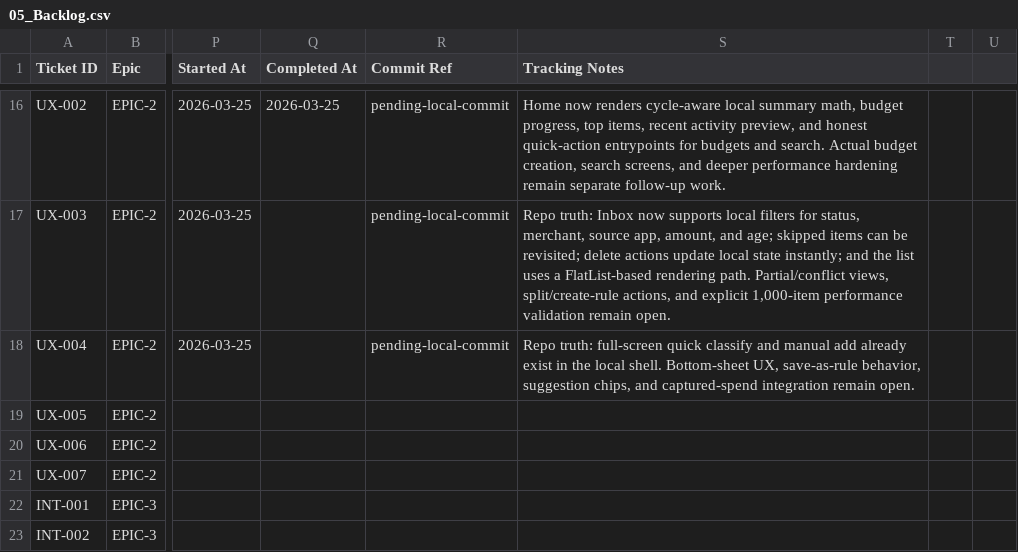
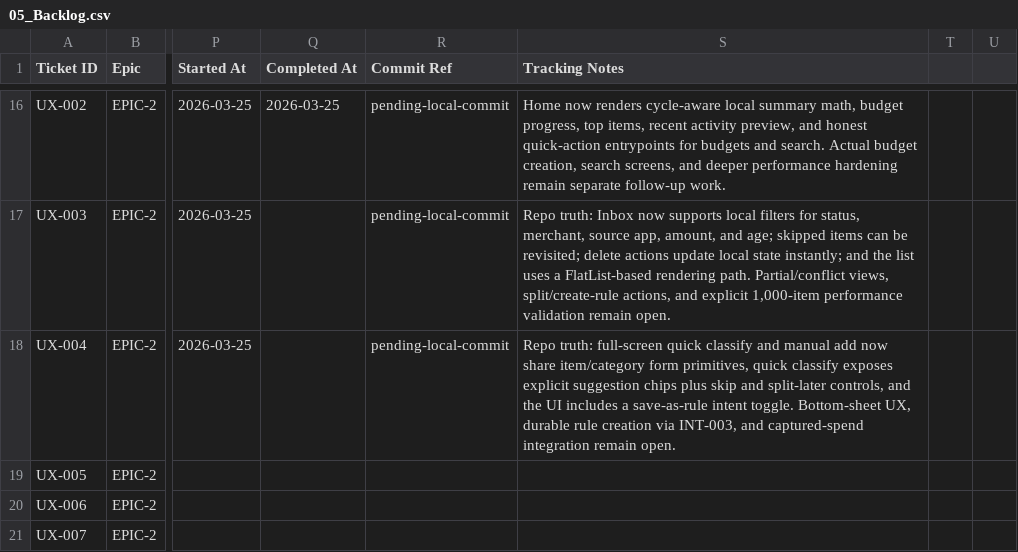
Before and after one commit to anuragkmr45/RupeeLens, a CSV file: docs/05_Backlog.csv, drawn as a sheet; only a part is shown, gaps mark what is left out; the shorter side is filled out with more unchanged rows; the diff names each change by its address in the sheet, - before the commit and + after, or states it on an @@ line.

Commit message:
UX-004 — Build quick-classify bottom sheet and manual add flow

```diff
--- a/docs/05_Backlog.csv
+++ b/docs/05_Backlog.csv
-S18 (Tracking Notes): …manual add already exist in the local shell. Bottom-sheet UX, save-as-rule behavior, suggestion chips, and captured-spend…
+S18 (Tracking Notes): …manual add now share item/category form primitives, quick classify exposes explicit suggestion chips plus skip and split-later controls, and the UI includes a save-as-rule intent toggle. Bottom-sheet UX, durable rule creation via INT-003, and captured-spend…
```
Also changed, not shown: 10 other files.
